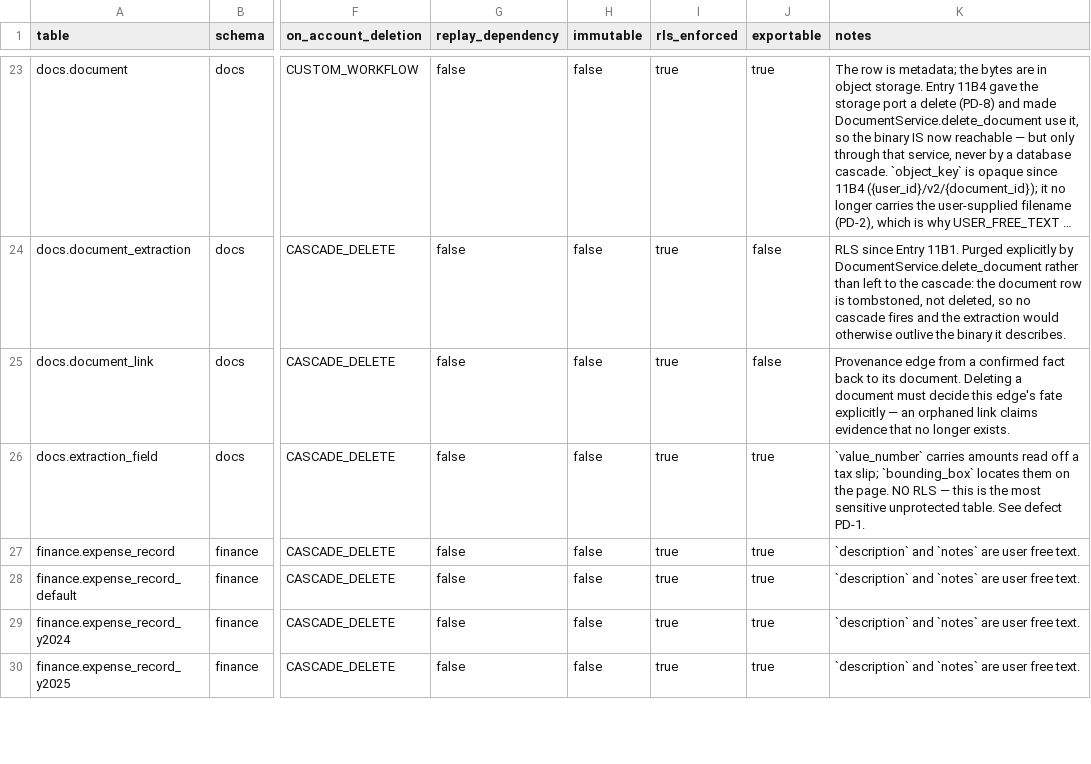
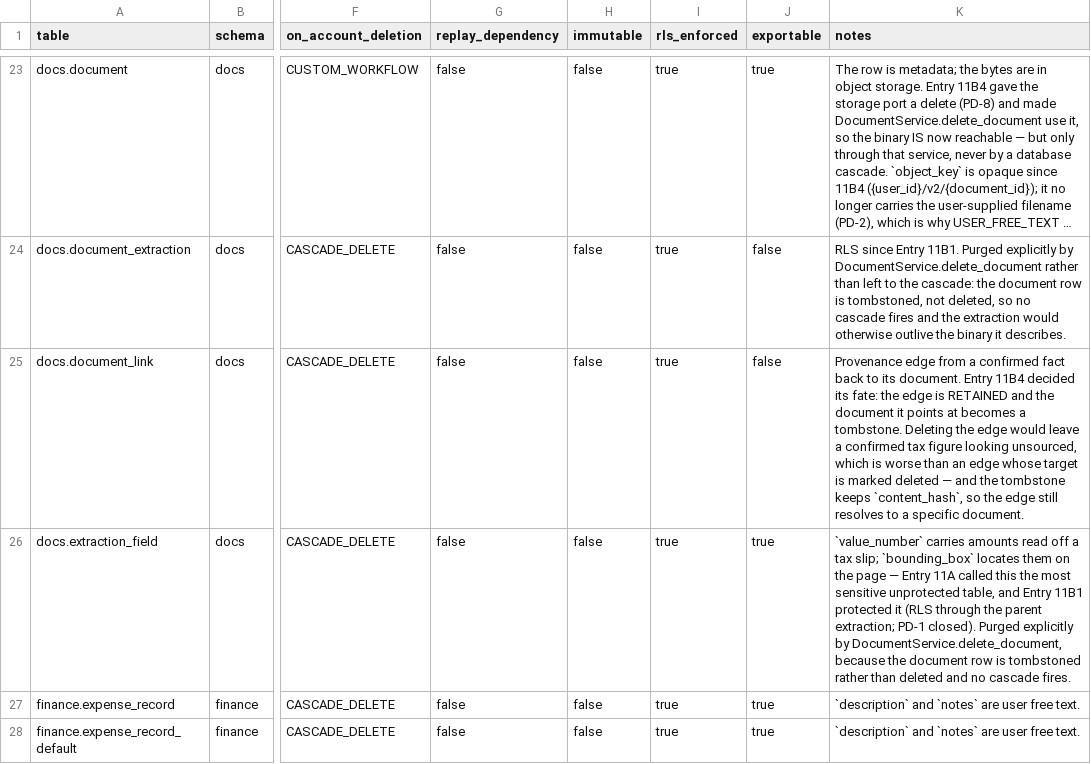
Before and after one commit to IPlayInHD/onyx-ledger, a CSV file: docs/privacy/data-inventory.csv, drawn as a sheet; only a part is shown, gaps mark what is left out; the shorter side is filled out with more unchanged rows; long unchanged cells end in …; the diff names each change by its address in the sheet, - before the commit and + after, or states it on an @@ line.

Commit message:
11B4H — two registry notes that had outlived their defects
Found while checking registry accuracy for this entry, not by this entry's
code. Both entries described a world two entries old.

docs.extraction_field carried `rls=True` and a note reading "NO RLS — this
is the most sensitive unprotected table. See defect PD-1." The field and its
own note contradicted each other: Entry 11B1 closed PD-1 and protected the
table, and the prose stayed behind. A registry that disagrees with itself is
worse than one that is merely out of date — it gives a reader two answers
and no way to choose.

docs.document_link asked a question 11B4 answered: "Deleting a document must
decide this edge's fate explicitly." It is decided — the edge is retained and
its target becomes a tombstone, because a confirmed tax figure with no edge
at all looks unsourced.

PD-1 itself is untouched and remains closed; only the description moved.
CSV regenerated from the registry, so the two cannot drift.

```diff
--- a/docs/privacy/data-inventory.csv
+++ b/docs/privacy/data-inventory.csv
-K25 (notes): …its document. Deleting a document must decide this edge's fate explicitly — an orphaned link claims evidence that no longer exists.
+K25 (notes): …its document. Entry 11B4 decided its fate: the edge is RETAINED and the document it points at becomes a tombstone. Deleting the edge would leave a confirmed tax figure looking unsourced, which is worse than an edge whose target is marked deleted — and the tombstone keeps `content_hash`, so the edge still resolves to a specific document.
-K26 (notes): …on the page. NO RLS — this is the most sensitive unprotected table. See defect PD-1.
+K26 (notes): …on the page — Entry 11A called this the most sensitive unprotected table, and Entry 11B1 protected it (RLS through the parent extraction; PD-1 closed). Purged explicitly by DocumentService.delete_document, because the document row is tombstoned rather than deleted and no cascade fires.
```
Also changed, not shown: 1 other file.
